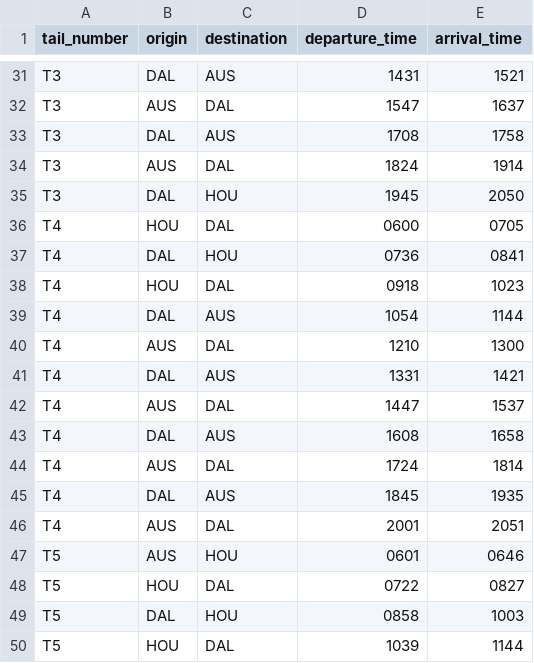
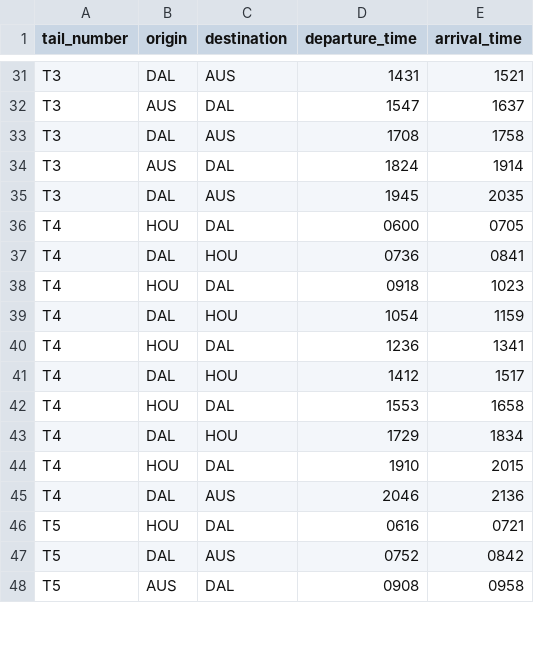
Before and after one commit to GauravDhavale/Data-Science-Projects, a CSV file: assignment_01/flight_schedule.csv, drawn as a sheet; only a part is shown, gaps mark what is left out; the diff covers the shown part only.

```diff
--- a/assignment_01/flight_schedule.csv
+++ b/assignment_01/flight_schedule.csv
@@ -34,3 +34,3 @@
 "T3","AUS","DAL","1824","1914"
-"T3","DAL","HOU","1945","2050"
+"T3","DAL","AUS","1945","2035"
 "T4","HOU","DAL","0600","0705"
@@ -38,13 +38,11 @@
 "T4","HOU","DAL","0918","1023"
-"T4","DAL","AUS","1054","1144"
-"T4","AUS","DAL","1210","1300"
-"T4","DAL","AUS","1331","1421"
-"T4","AUS","DAL","1447","1537"
-"T4","DAL","AUS","1608","1658"
-"T4","AUS","DAL","1724","1814"
-"T4","DAL","AUS","1845","1935"
-"T4","AUS","DAL","2001","2051"
-"T5","AUS","HOU","0601","0646"
-"T5","HOU","DAL","0722","0827"
-"T5","DAL","HOU","0858","1003"
-"T5","HOU","DAL","1039","1144"
+"T4","DAL","HOU","1054","1159"
+"T4","HOU","DAL","1236","1341"
+"T4","DAL","HOU","1412","1517"
+"T4","HOU","DAL","1553","1658"
+"T4","DAL","HOU","1729","1834"
+"T4","HOU","DAL","1910","2015"
+"T4","DAL","AUS","2046","2136"
+"T5","HOU","DAL","0616","0721"
+"T5","DAL","AUS","0752","0842"
+"T5","AUS","DAL","0908","0958"
```
Also changed, not shown: 5 added rows, 3 removed rows and 71 edited cells elsewhere in this file, 1 other file.
